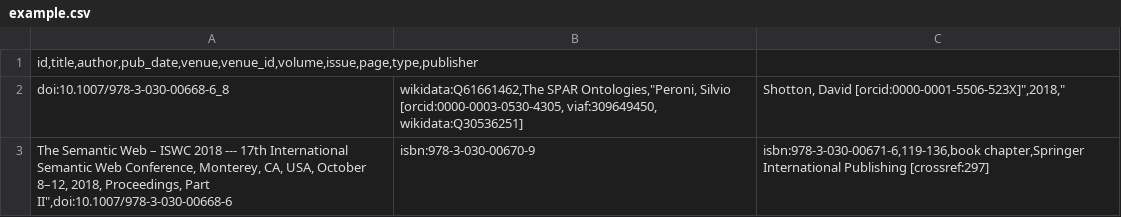
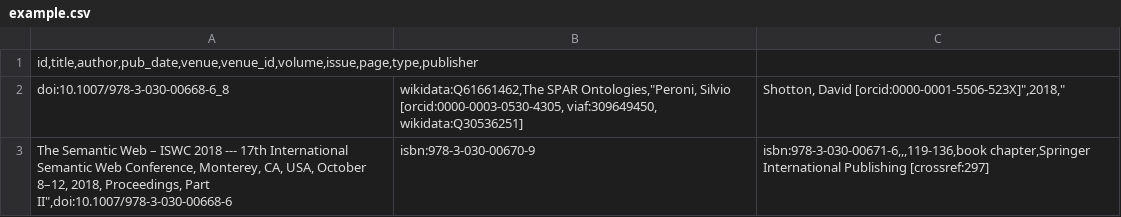
Before and after one commit to opencitations/oc_meta, a CSV file: LICENSE.md/example.csv, drawn as a sheet.

Commit message:
Fix

```diff
--- a/LICENSE.md/example.csv
+++ b/LICENSE.md/example.csv
@@ -2,2 +2,2 @@ id,title,author,pub_date,venue,venue_id,volume,issue,page,type,publisher
 doi:10.1007/978-3-030-00668-6_8; wikidata:Q61661462,The SPAR Ontologies,"Peroni, Silvio [orcid:0000-0003-0530-4305, viaf:309649450, wikidata:Q30536251]; Shotton, David [orcid:0000-0001-5506-523X]",2018,"
-The Semantic Web – ISWC 2018 --- 17th International Semantic Web Conference, Monterey, CA, USA, October 8–12, 2018, Proceedings, Part II",doi:10.1007/978-3-030-00668-6; isbn:978-3-030-00670-9; isbn:978-3-030-00671-6,119-136,book chapter,Springer International Publishing [crossref:297]
+The Semantic Web – ISWC 2018 --- 17th International Semantic Web Conference, Monterey, CA, USA, October 8–12, 2018, Proceedings, Part II",doi:10.1007/978-3-030-00668-6; isbn:978-3-030-00670-9; isbn:978-3-030-00671-6,,,119-136,book chapter,Springer International Publishing [crossref:297]
```
